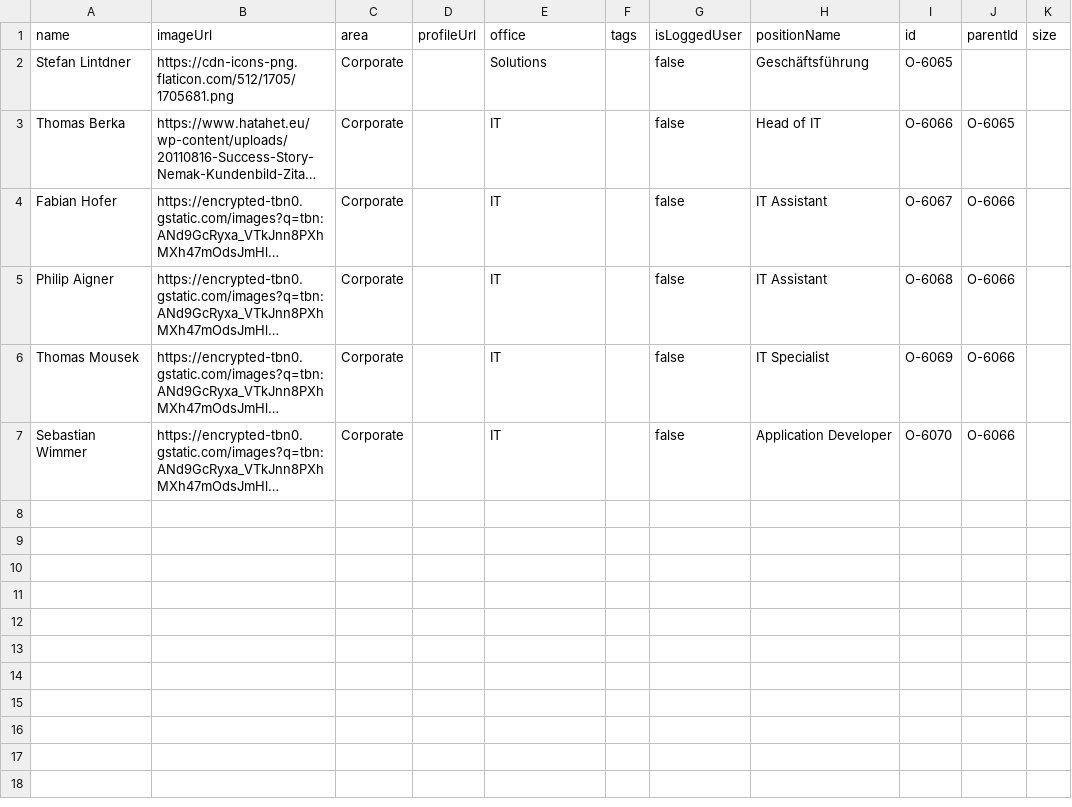
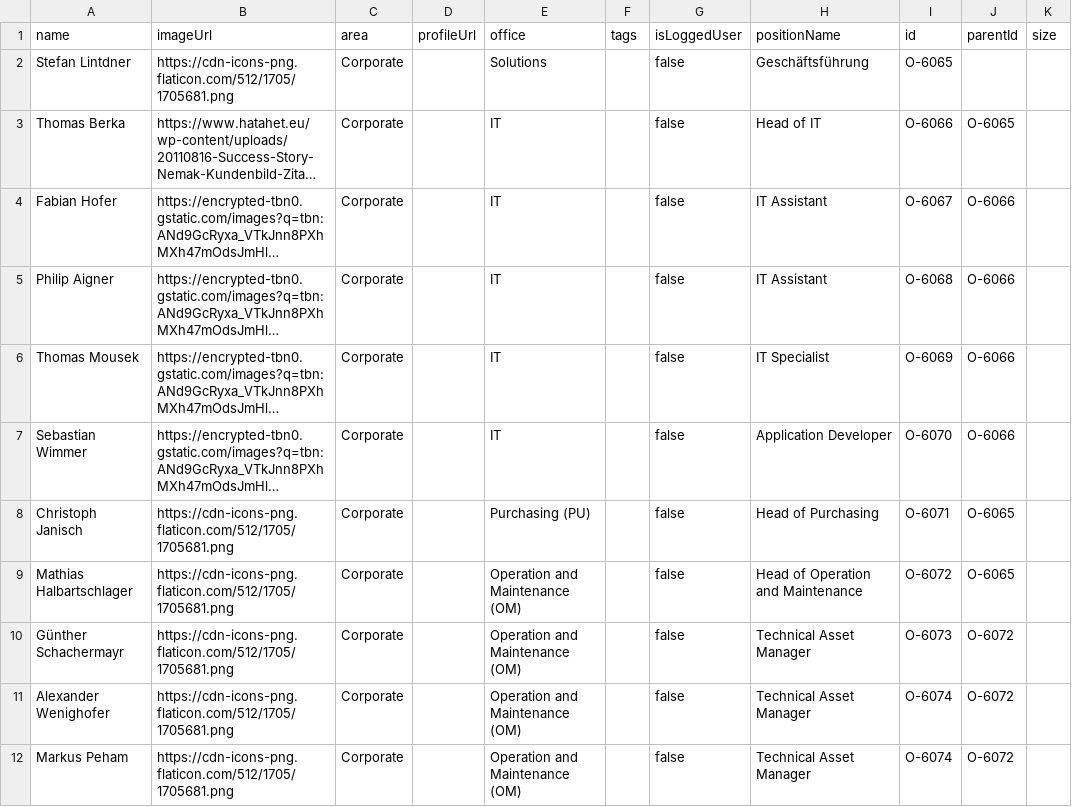
Before and after one commit to fabianhofer8/CCE, a CSV file: persons.csv, drawn as a sheet; long unchanged cells end in …; the diff names each change by its address in the sheet, - before the commit and + after, or states it on an @@ line.

Commit message:
Update persons.csv

```diff
--- a/persons.csv
+++ b/persons.csv
+row 8: Christoph Janisch | https://cdn-icons-png.flaticon.com/512/1705/1705681.png | Corporate |  | Purchasing (PU) |  | false | Head of Purchasing | O-6071 | O-6065
+row 9: Mathias Halbartschlager | https://cdn-icons-png.flaticon.com/512/1705/1705681.png | Corporate |  | Operation and Maintenance (OM) |  | false | Head of Operation and Maintenance | O-6072 | O-6065
+row 10: Günther Schachermayr | https://cdn-icons-png.flaticon.com/512/1705/1705681.png | Corporate |  | Operation and Maintenance (OM) |  | false | Technical Asset Manager | O-6073 | O-6072
+row 11: Alexander Wenighofer | https://cdn-icons-png.flaticon.com/512/1705/1705681.png | Corporate |  | Operation and Maintenance (OM) |  | false | Technical Asset Manager | O-6074 | O-6072
+row 12: Markus Peham | https://cdn-icons-png.flaticon.com/512/1705/1705681.png | Corporate |  | Operation and Maintenance (OM) |  | false | Technical Asset Manager | O-6074 | O-6072
```
